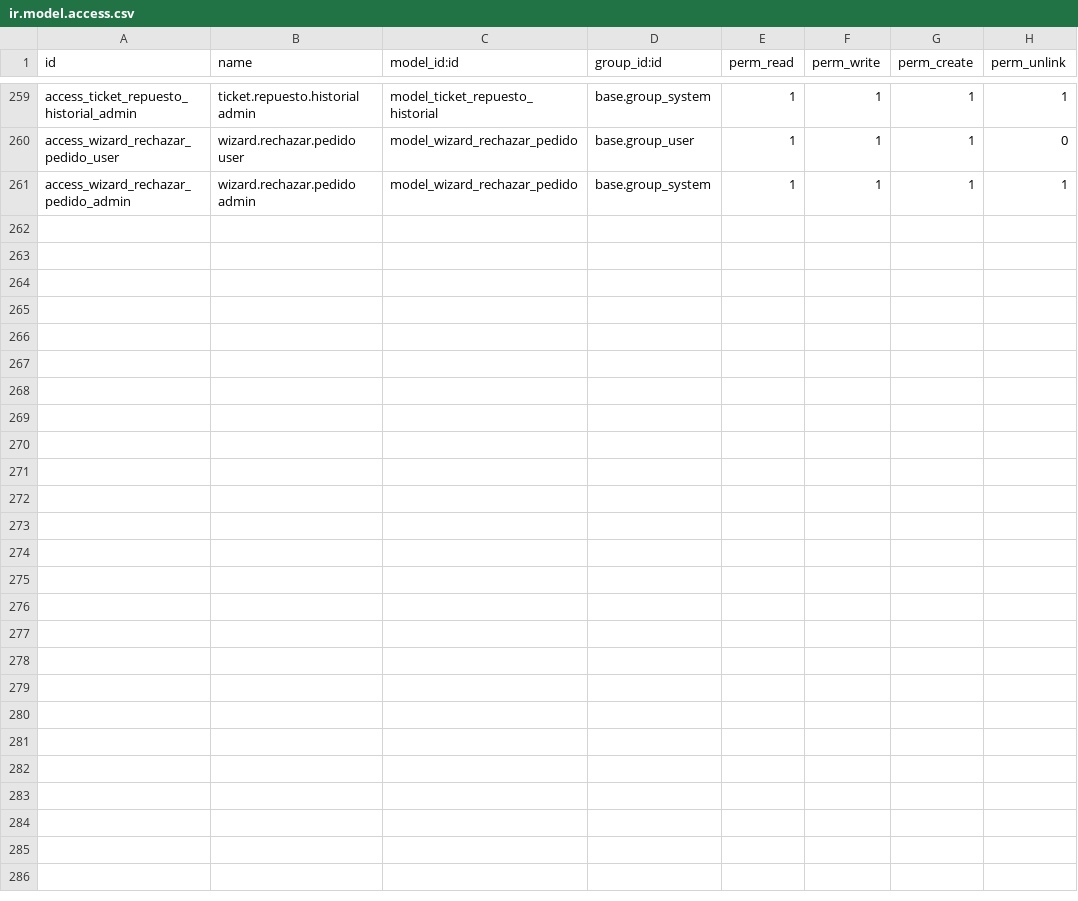
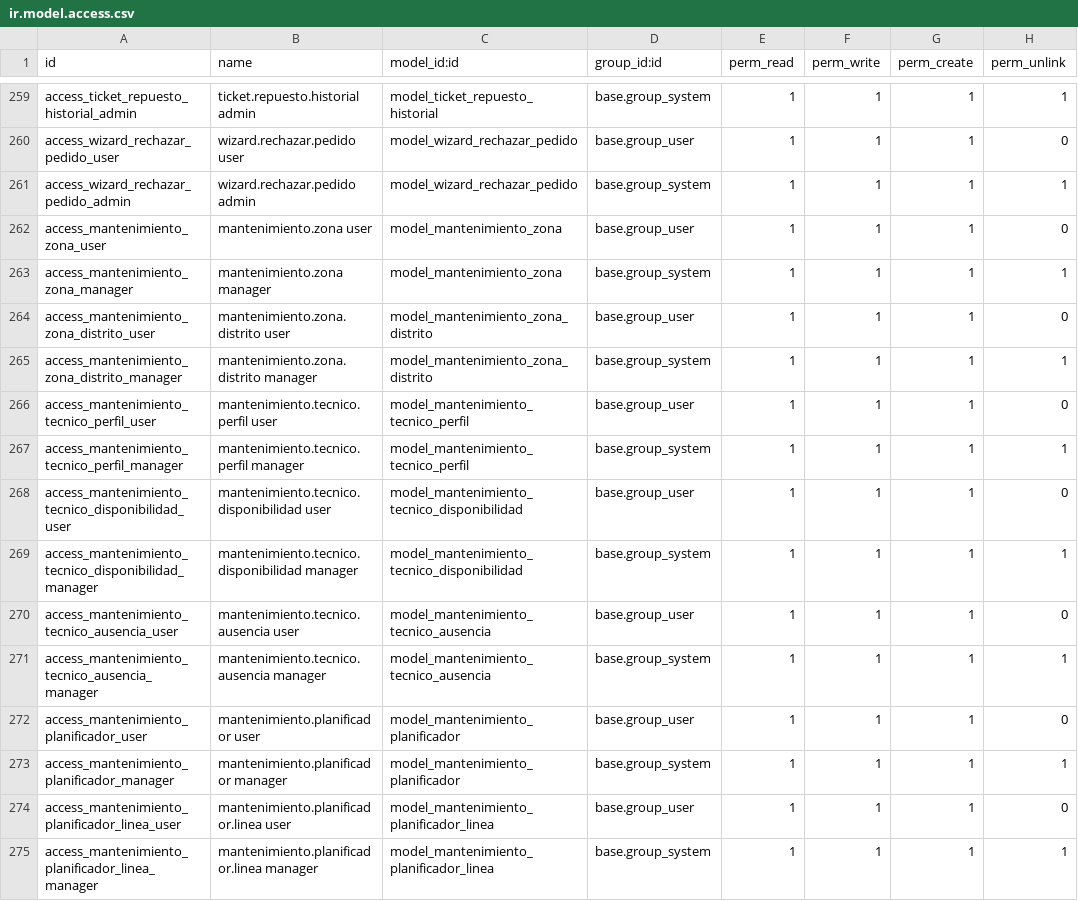
Before and after one commit to isidrovera/sat, a CSV file: security/ir.model.access.csv, drawn as a sheet; only a part is shown, gaps mark what is left out; the diff names each change by its address in the sheet, - before the commit and + after, or states it on an @@ line.

```diff
--- a/security/ir.model.access.csv
+++ b/security/ir.model.access.csv
+row 262: access_mantenimiento_zona_user | mantenimiento.zona user | model_mantenimiento_zona | base.group_user | 1 | 1 | 1 | 0
+row 263: access_mantenimiento_zona_manager | mantenimiento.zona manager | model_mantenimiento_zona | base.group_system | 1 | 1 | 1 | 1
+row 264: access_mantenimiento_zona_distrito_user | mantenimiento.zona.distrito user | model_mantenimiento_zona_distrito | base.group_user | 1 | 1 | 1 | 0
+row 265: access_mantenimiento_zona_distrito_manager | mantenimiento.zona.distrito manager | model_mantenimiento_zona_distrito | base.group_system | 1 | 1 | 1 | 1
+row 266: access_mantenimiento_tecnico_perfil_user | mantenimiento.tecnico.perfil user | model_mantenimiento_tecnico_perfil | base.group_user | 1 | 1 | 1 | 0
+row 267: access_mantenimiento_tecnico_perfil_manager | mantenimiento.tecnico.perfil manager | model_mantenimiento_tecnico_perfil | base.group_system | 1 | 1 | 1 | 1
+row 268: access_mantenimiento_tecnico_disponibilidad_user | mantenimiento.tecnico.disponibilidad user | model_mantenimiento_tecnico_disponibilidad | base.group_user | 1 | 1 | 1 | 0
+row 269: access_mantenimiento_tecnico_disponibilidad_manager | mantenimiento.tecnico.disponibilidad manager | model_mantenimiento_tecnico_disponibilidad | base.group_system | 1 | 1 | 1 | 1
+row 270: access_mantenimiento_tecnico_ausencia_user | mantenimiento.tecnico.ausencia user | model_mantenimiento_tecnico_ausencia | base.group_user | 1 | 1 | 1 | 0
+row 271: access_mantenimiento_tecnico_ausencia_manager | mantenimiento.tecnico.ausencia manager | model_mantenimiento_tecnico_ausencia | base.group_system | 1 | 1 | 1 | 1
+row 272: access_mantenimiento_planificador_user | mantenimiento.planificador user | model_mantenimiento_planificador | base.group_user | 1 | 1 | 1 | 0
+row 273: access_mantenimiento_planificador_manager | mantenimiento.planificador manager | model_mantenimiento_planificador | base.group_system | 1 | 1 | 1 | 1
+row 274: access_mantenimiento_planificador_linea_user | mantenimiento.planificador.linea user | model_mantenimiento_planificador_linea | base.group_user | 1 | 1 | 1 | 0
+row 275: access_mantenimiento_planificador_linea_manager | mantenimiento.planificador.linea manager | model_mantenimiento_planificador_linea | base.group_system | 1 | 1 | 1 | 1
```
Also changed, not shown: 15 other files.
